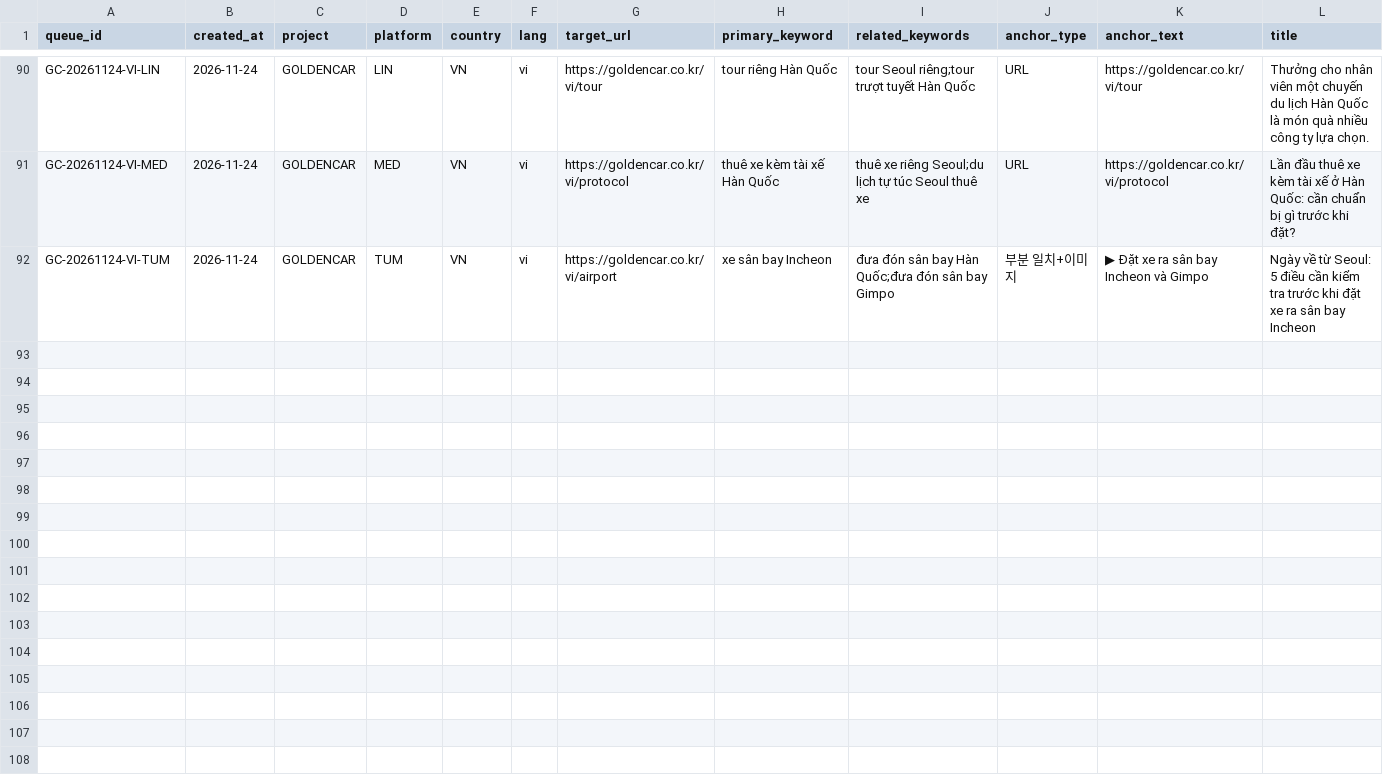
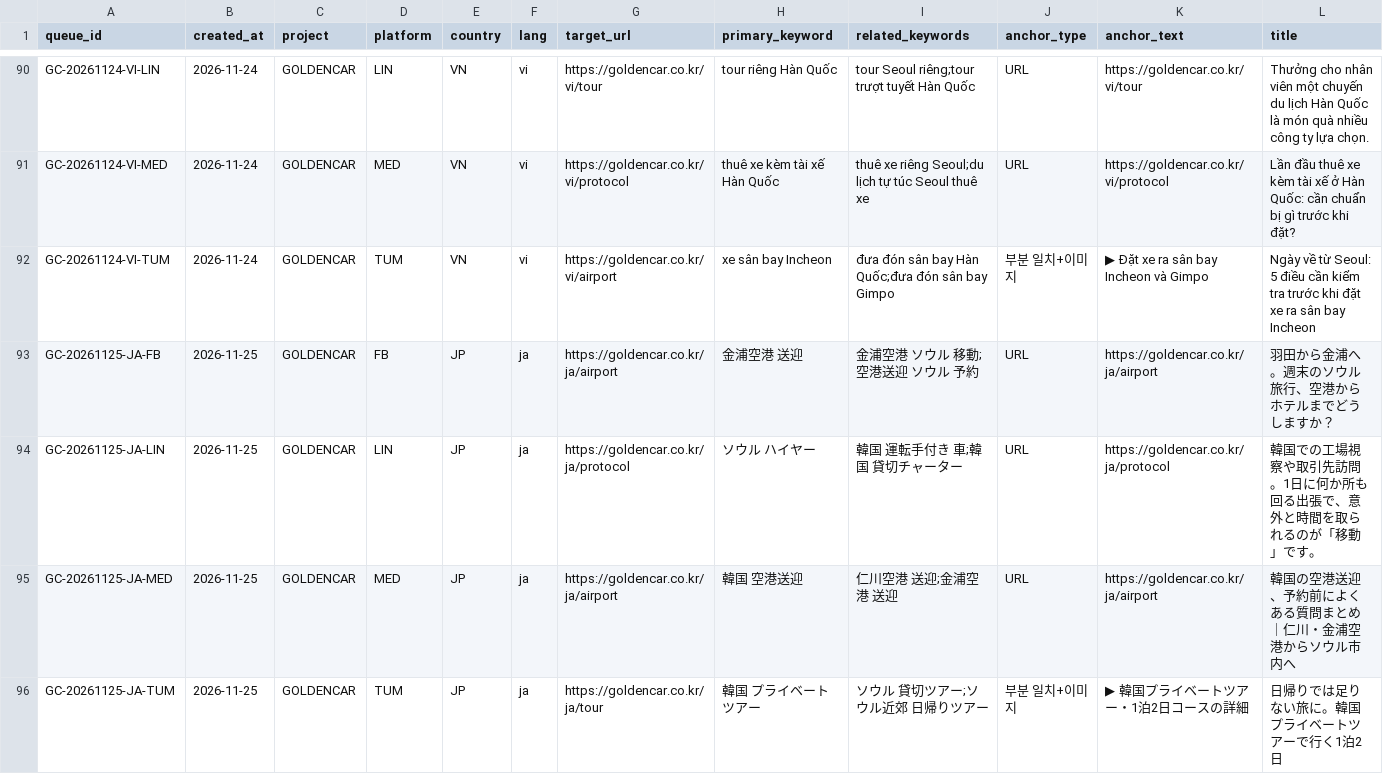
Before and after one commit to NJM-hub/NJM, a CSV file: .claude/skills/goldencar-backlink/queue-log.csv, drawn as a sheet; only a part is shown, gaps mark what is left out; rows hold the shown columns only; the diff names each change by its address in the sheet, - before the commit and + after, or states it on an @@ line.

```diff
--- a/.claude/skills/goldencar-backlink/queue-log.csv
+++ b/.claude/skills/goldencar-backlink/queue-log.csv
+row 93: GC-20261125-JA-FB | 2026-11-25 | GOLDENCAR | FB | JP | ja | https://goldencar.co.kr/ja/airport | 金浦空港 送迎 | 金浦空港 ソウル 移動;空港送迎 ソウル 予約 | URL | https://goldencar.co.kr/ja/airport | 羽田から金浦へ。週末のソウル旅行、空港からホテルまでどうしますか？
+row 94: GC-20261125-JA-LIN | 2026-11-25 | GOLDENCAR | LIN | JP | ja | https://goldencar.co.kr/ja/protocol | ソウル ハイヤー | 韓国 運転手付き 車;韓国 貸切チャーター | URL | https://goldencar.co.kr/ja/protocol | 韓国での工場視察や取引先訪問。1日に何か所も回る出張で、意外と時間を取られるのが「移動」です。
+row 95: GC-20261125-JA-MED | 2026-11-25 | GOLDENCAR | MED | JP | ja | https://goldencar.co.kr/ja/airport | 韓国 空港送迎 | 仁川空港 送迎;金浦空港 送迎 | URL | https://goldencar.co.kr/ja/airport | 韓国の空港送迎、予約前によくある質問まとめ｜仁川・金浦空港からソウル市内へ
+row 96: GC-20261125-JA-TUM | 2026-11-25 | GOLDENCAR | TUM | JP | ja | https://goldencar.co.kr/ja/tour | 韓国 プライベートツアー | ソウル 貸切ツアー;ソウル近郊 日帰りツアー | 부분 일치+이미지 | ▶ 韓国プライベートツアー・1泊2日コースの詳細 | 日帰りでは足りない旅に。韓国プライベートツアーで行く1泊2日
```
Also changed, not shown: 4 other files.
